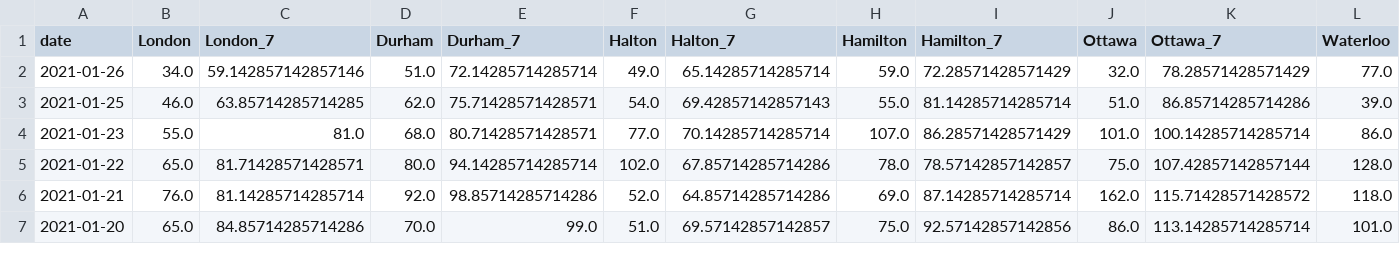
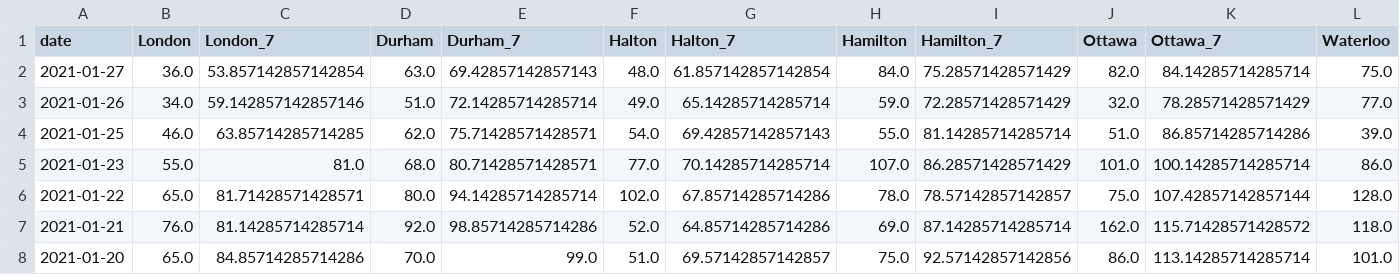
Before and after one commit to martin-allen/covid, a CSV file: data/output/ontario_new.csv, drawn as a sheet; only a part is shown; rows hold the shown columns only; the diff names each change by its address in the sheet, - before the commit and + after, or states it on an @@ line.

Commit message:
Data update

```diff
--- a/data/output/ontario_new.csv
+++ b/data/output/ontario_new.csv
+row 2: 2021-01-27 | 36.0 | 53.857142857142854 | 63.0 | 69.42857142857143 | 48.0 | 61.857142857142854 | 84.0 | 75.28571428571429 | 82.0 | 84.14285714285714 | 75.0
```
Also changed, not shown: data/output/ontario_change.csv, data/output/ontario_total.csv, 3 other files.
